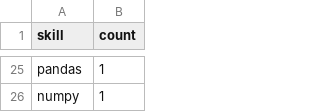
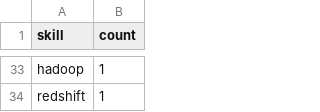
Before and after one commit to Maneeshraja19/job-market-intelligence, a CSV file: data/processed/skill_counts.csv, drawn as a sheet; only a part is shown, gaps mark what is left out; addresses are those after the commit; the diff covers the shown part only; the diff names each change by its address in the sheet, - before the commit and + after, or states it on an @@ line.

```diff
--- a/data/processed/skill_counts.csv
+++ b/data/processed/skill_counts.csv
-A33 (skill): pandas
+A33 (skill): hadoop
-A34 (skill): numpy
+A34 (skill): redshift
```
Also changed, not shown: 15 added rows, 7 removed rows, 1 moved row and 11 edited cells elsewhere in this file, data/processed/job_postings_with_skills.csv.
